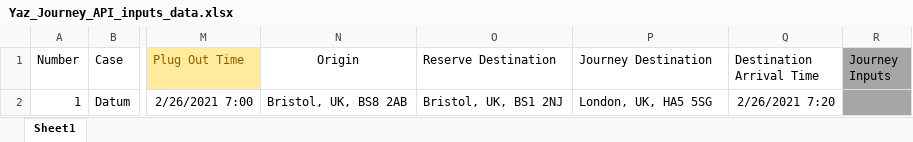
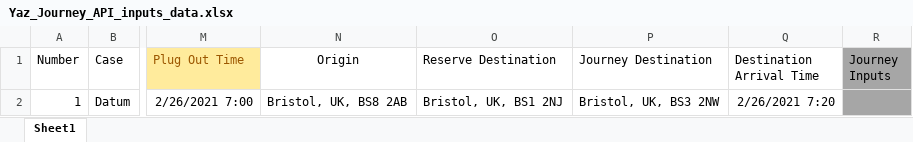
Before and after one commit to 10sukhiay/DP5_modelling, an Excel workbook: Inputs/Yaz_Journey_API_inputs_data.xlsx, sheet Sheet1, drawn as a sheet; only a part is shown, gaps mark what is left out; values as stored, in another font and other column widths than the file's, no borders; conditional formats not drawn; the diff names each change by its address in the sheet, - before the commit and + after, or states it on an @@ line.

```diff
--- a/Inputs/Yaz_Journey_API_inputs_data.xlsx (sheet Sheet1)
+++ b/Inputs/Yaz_Journey_API_inputs_data.xlsx (sheet Sheet1)
-P2 (Journey Destination): London, UK, HA5 5SG
+P2 (Journey Destination): Bristol, UK, BS3 2NW
```
Also changed, not shown: 2 other files.
